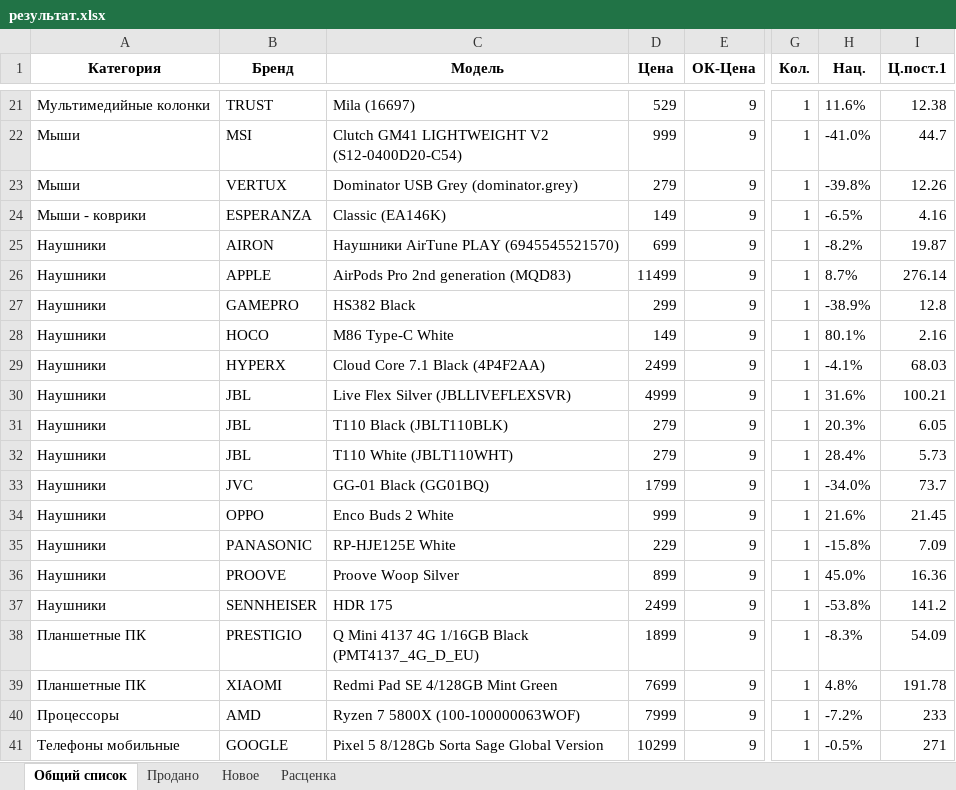
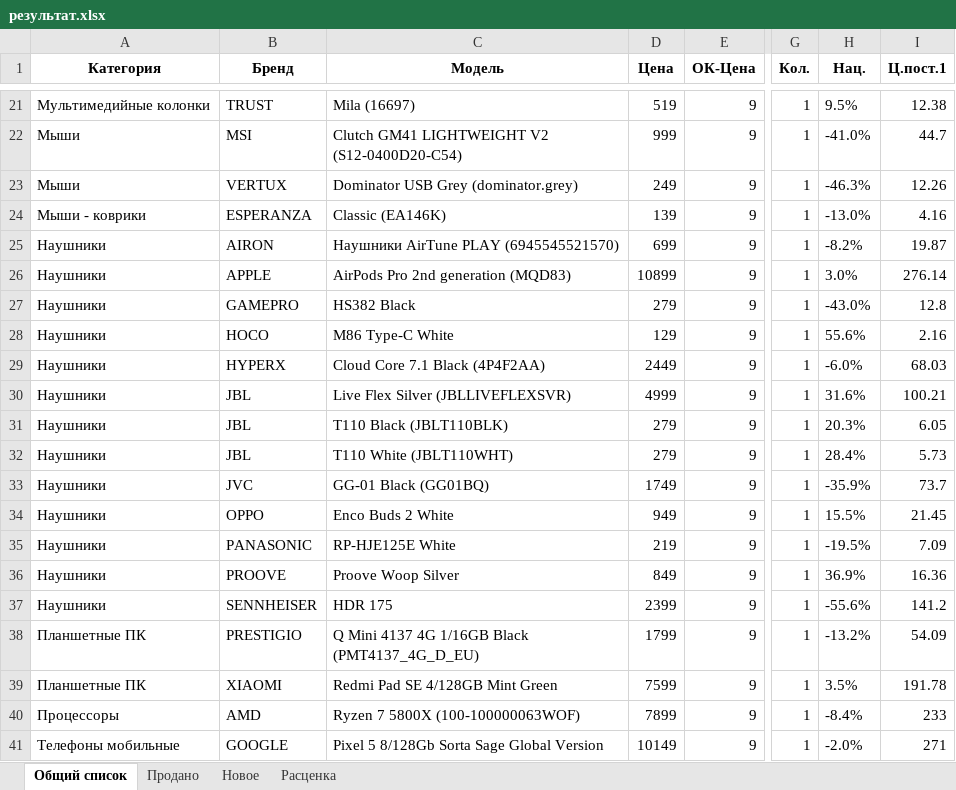
Before and after one commit to doranvlad/sold_and_new, an Excel workbook: files/результат.xlsx, sheet Общий список, drawn as a sheet; only a part is shown, gaps mark what is left out; values as stored, in another font and other column widths than the file's, no borders; the diff covers the shown part only; the diff names each change by its address in the sheet, - before the commit and + after, or states it on an @@ line.

```diff
--- a/files/результат.xlsx (sheet Общий список)
+++ b/files/результат.xlsx (sheet Общий список)
-D21 (Цена): 529
+D21 (Цена): 519
-H21 (Нац.): 11.6%
+H21 (Нац.): 9.5%
-D23 (Цена): 279
+D23 (Цена): 249
-H23 (Нац.): -39.8%
+H23 (Нац.): -46.3%
-D24 (Цена): 149
+D24 (Цена): 139
-H24 (Нац.): -6.5%
+H24 (Нац.): -13.0%
-D26 (Цена): 11499
+D26 (Цена): 10899
-H26 (Нац.): 8.7%
+H26 (Нац.): 3.0%
-D27 (Цена): 299
+D27 (Цена): 279
-H27 (Нац.): -38.9%
+H27 (Нац.): -43.0%
-D28 (Цена): 149
+D28 (Цена): 129
-H28 (Нац.): 80.1%
+H28 (Нац.): 55.6%
-D29 (Цена): 2499
+D29 (Цена): 2449
-H29 (Нац.): -4.1%
+H29 (Нац.): -6.0%
-D33 (Цена): 1799
+D33 (Цена): 1749
-H33 (Нац.): -34.0%
+H33 (Нац.): -35.9%
-D34 (Цена): 999
+D34 (Цена): 949
-H34 (Нац.): 21.6%
+H34 (Нац.): 15.5%
-D35 (Цена): 229
+D35 (Цена): 219
-H35 (Нац.): -15.8%
+H35 (Нац.): -19.5%
-D36 (Цена): 899
+D36 (Цена): 849
-H36 (Нац.): 45.0%
+H36 (Нац.): 36.9%
-D37 (Цена): 2499
+D37 (Цена): 2399
-H37 (Нац.): -53.8%
+H37 (Нац.): -55.6%
-D38 (Цена): 1899
+D38 (Цена): 1799
-H38 (Нац.): -8.3%
+H38 (Нац.): -13.2%
-D39 (Цена): 7699
+D39 (Цена): 7599
-H39 (Нац.): 4.8%
+H39 (Нац.): 3.5%
-D40 (Цена): 7999
+D40 (Цена): 7899
-H40 (Нац.): -7.2%
+H40 (Нац.): -8.4%
-D41 (Цена): 10299
+D41 (Цена): 10149
-H41 (Нац.): -0.5%
+H41 (Нац.): -2.0%
```
Also changed, not shown: 55 edited cells elsewhere in this sheet, sheet Расценка, files/import_from_site/new/13-10-2023.xlsx, 1 other file.
